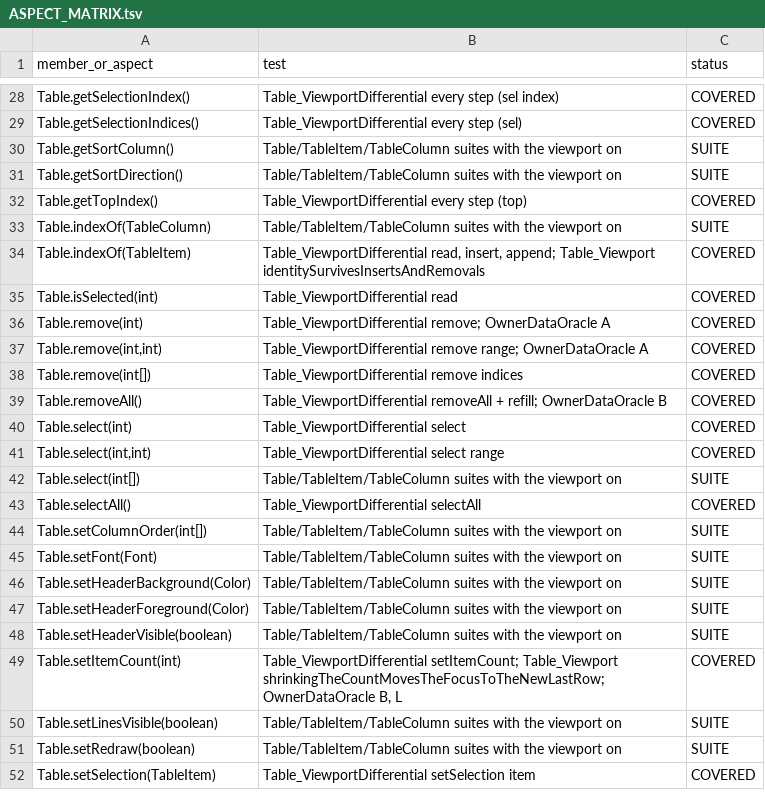
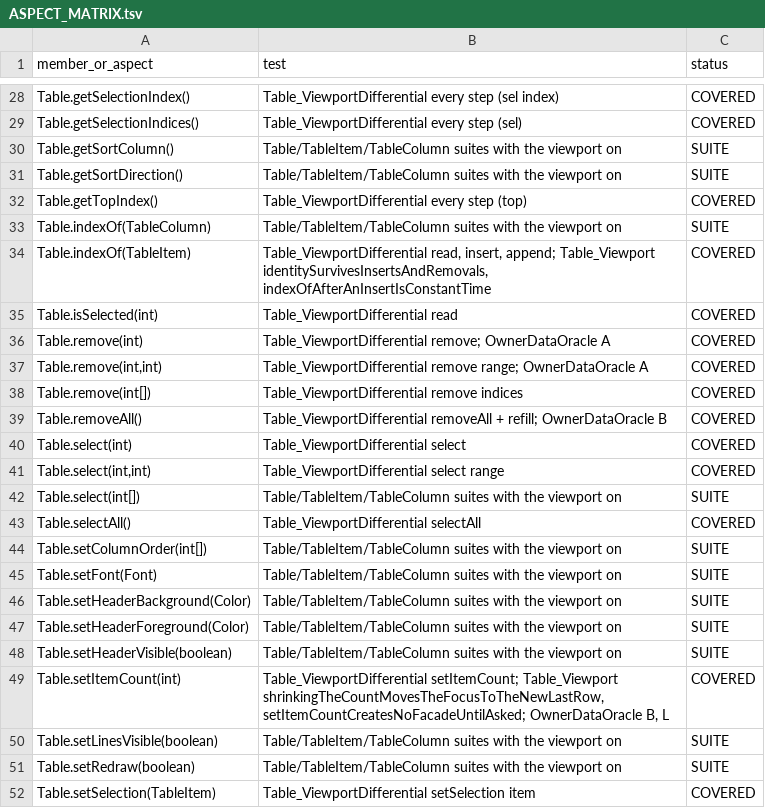
Before and after one commit to eclipse-platform/eclipse.platform.swt, a TSV file: docs/m3/table-viewport/ASPECT_MATRIX.tsv, drawn as a sheet; only a part is shown, gaps mark what is left out.

```diff
--- a/docs/m3/table-viewport/ASPECT_MATRIX.tsv
+++ b/docs/m3/table-viewport/ASPECT_MATRIX.tsv
@@ -33,3 +33,3 @@ Table.getTopIndex()	Table_ViewportDifferential every step (top)	COVERED
 Table.indexOf(TableColumn)	Table/TableItem/TableColumn suites with the viewport on	SUITE
-Table.indexOf(TableItem)	Table_ViewportDifferential read, insert, append; Table_Viewport identitySurvivesInsertsAndRemovals	COVERED
+Table.indexOf(TableItem)	Table_ViewportDifferential read, insert, append; Table_Viewport identitySurvivesInsertsAndRemovals, indexOfAfterAnInsertIsConstantTime	COVERED
 Table.isSelected(int)	Table_ViewportDifferential read	COVERED
@@ -48,3 +48,3 @@ Table.setHeaderForeground(Color)	Table/TableItem/TableColumn suites with the vie
 Table.setHeaderVisible(boolean)	Table/TableItem/TableColumn suites with the viewport on	SUITE
-Table.setItemCount(int)	Table_ViewportDifferential setItemCount; Table_Viewport shrinkingTheCountMovesTheFocusToTheNewLastRow; OwnerDataOracle B, L	COVERED
+Table.setItemCount(int)	Table_ViewportDifferential setItemCount; Table_Viewport shrinkingTheCountMovesTheFocusToTheNewLastRow, setItemCountCreatesNoFacadeUntilAsked; OwnerDataOracle B, L	COVERED
 Table.setLinesVisible(boolean)	Table/TableItem/TableColumn suites with the viewport on	SUITE
```
Also changed, not shown: 11 other files.
